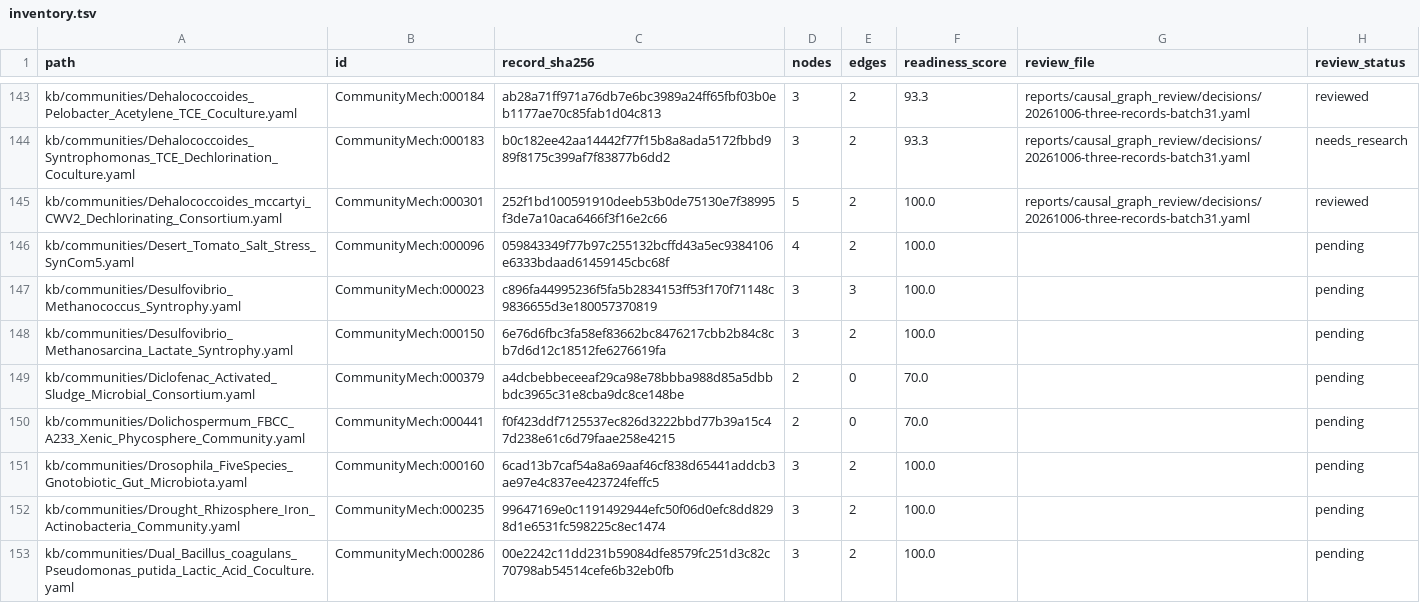
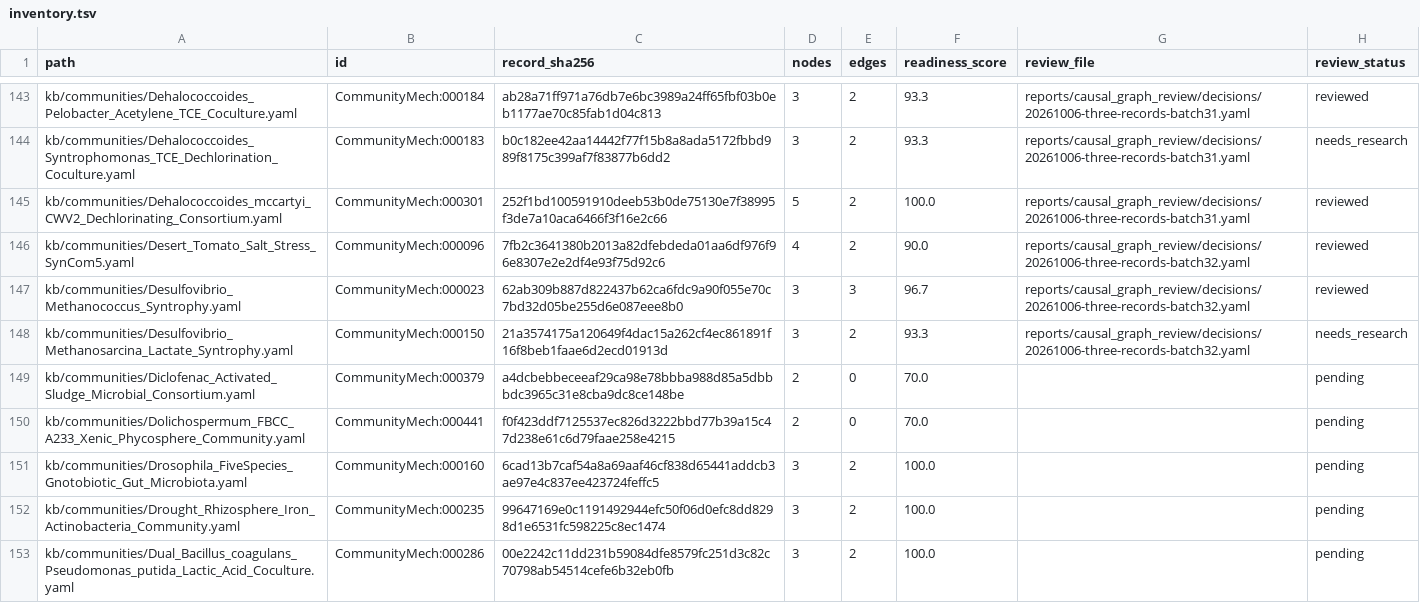
Before and after one commit to CultureBotAI/CommunityMech, a TSV file: reports/causal_graph_review/inventory.tsv, drawn as a sheet; only a part is shown, gaps mark what is left out.

```diff
--- a/reports/causal_graph_review/inventory.tsv
+++ b/reports/causal_graph_review/inventory.tsv
@@ -145,5 +145,5 @@ kb/communities/Dehalococcoides_Syntrophomonas_TCE_Dechlorination_Coculture.yaml
 kb/communities/Dehalococcoides_mccartyi_CWV2_Dechlorinating_Consortium.yaml	CommunityMech:000301	252f1bd100591910deeb53b0de75130e7f38995f3de7a10aca6466f3f16e2c66	5	2	100.0	reports/causal_graph_review/decisions/20261006-three-records-batch31.yaml	reviewed
-kb/communities/Desert_Tomato_Salt_Stress_SynCom5.yaml	CommunityMech:000096	059843349f77b97c255132bcffd43a5ec9384106e6333bdaad61459145cbc68f	4	2	100.0		pending
-kb/communities/Desulfovibrio_Methanococcus_Syntrophy.yaml	CommunityMech:000023	c896fa44995236f5fa5b2834153ff53f170f71148c9836655d3e180057370819	3	3	100.0		pending
-kb/communities/Desulfovibrio_Methanosarcina_Lactate_Syntrophy.yaml	CommunityMech:000150	6e76d6fbc3fa58ef83662bc8476217cbb2b84c8cb7d6d12c18512fe6276619fa	3	2	100.0		pending
+kb/communities/Desert_Tomato_Salt_Stress_SynCom5.yaml	CommunityMech:000096	7fb2c3641380b2013a82dfebdeda01aa6df976f96e8307e2e2df4e93f75d92c6	4	2	90.0	reports/causal_graph_review/decisions/20261006-three-records-batch32.yaml	reviewed
+kb/communities/Desulfovibrio_Methanococcus_Syntrophy.yaml	CommunityMech:000023	62ab309b887d822437b62ca6fdc9a90f055e70c7bd32d05be255d6e087eee8b0	3	3	96.7	reports/causal_graph_review/decisions/20261006-three-records-batch32.yaml	reviewed
+kb/communities/Desulfovibrio_Methanosarcina_Lactate_Syntrophy.yaml	CommunityMech:000150	21a3574175a120649f4dac15a262cf4ec861891f16f8beb1faae6d2ecd01913d	3	2	93.3	reports/causal_graph_review/decisions/20261006-three-records-batch32.yaml	needs_research
 kb/communities/Diclofenac_Activated_Sludge_Microbial_Consortium.yaml	CommunityMech:000379	a4dcbebbeceeaf29ca98e78bbba988d85a5dbbbdc3965c31e8cba9dc8ce148be	2	0	70.0		pending
```
Also changed, not shown: 15 other files.
